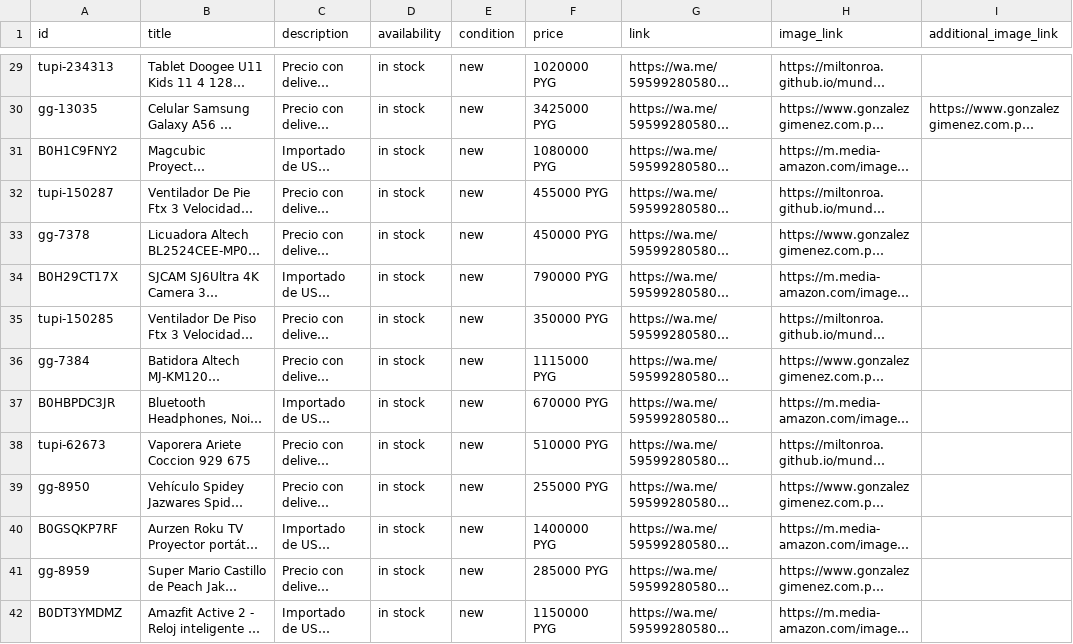
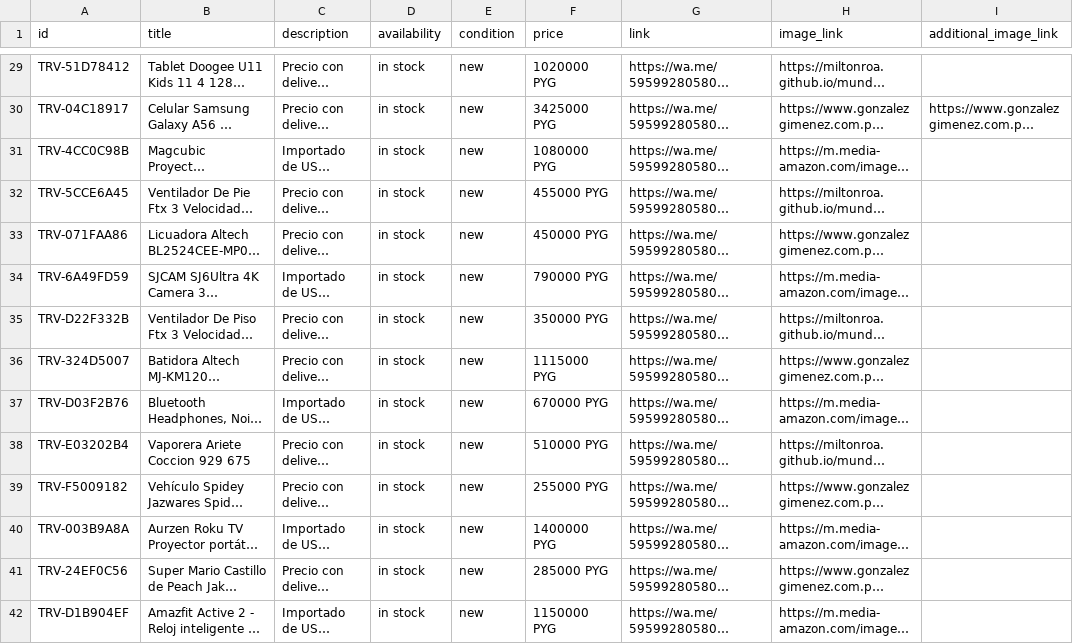
Before and after one commit to MiltonRoa/mundo-ofertas, a CSV file: catalog/catalog.csv, drawn as a sheet; only a part is shown, gaps mark what is left out; long unchanged cells end in …; the diff covers the shown part only; the diff names each change by its address in the sheet, - before the commit and + after, or states it on an @@ line.

```diff
--- a/catalog/catalog.csv
+++ b/catalog/catalog.csv
-A29 (id): tupi-234313
+A29 (id): TRV-51D78412
-A30 (id): gg-13035
+A30 (id): TRV-04C18917
-A31 (id): B0H1C9FNY2
+A31 (id): TRV-4CC0C98B
-A32 (id): tupi-150287
+A32 (id): TRV-5CCE6A45
-A33 (id): gg-7378
+A33 (id): TRV-071FAA86
-A34 (id): B0H29CT17X
+A34 (id): TRV-6A49FD59
-A35 (id): tupi-150285
+A35 (id): TRV-D22F332B
-A36 (id): gg-7384
+A36 (id): TRV-324D5007
-A37 (id): B0HBPDC3JR
+A37 (id): TRV-D03F2B76
-A38 (id): tupi-62673
+A38 (id): TRV-E03202B4
-A39 (id): gg-8950
+A39 (id): TRV-F5009182
-A40 (id): B0GSQKP7RF
+A40 (id): TRV-003B9A8A
-A41 (id): gg-8959
+A41 (id): TRV-24EF0C56
-A42 (id): B0DT3YMDMZ
+A42 (id): TRV-D1B904EF
```
Also changed, not shown: 55 edited cells elsewhere in this file.
